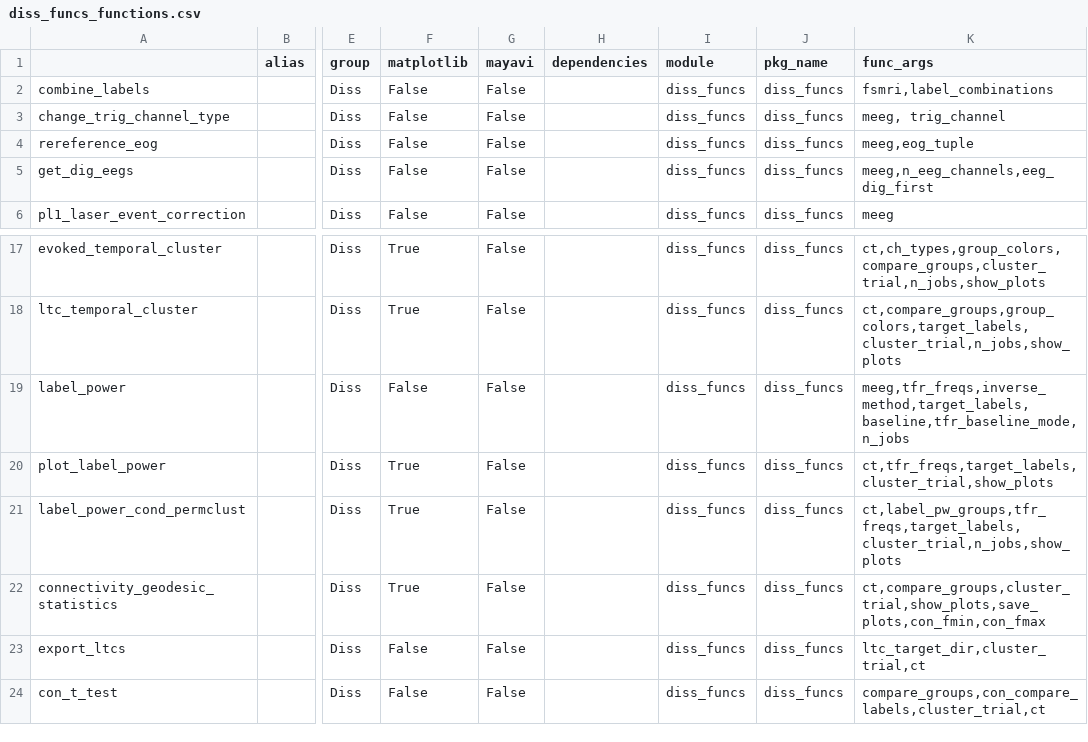
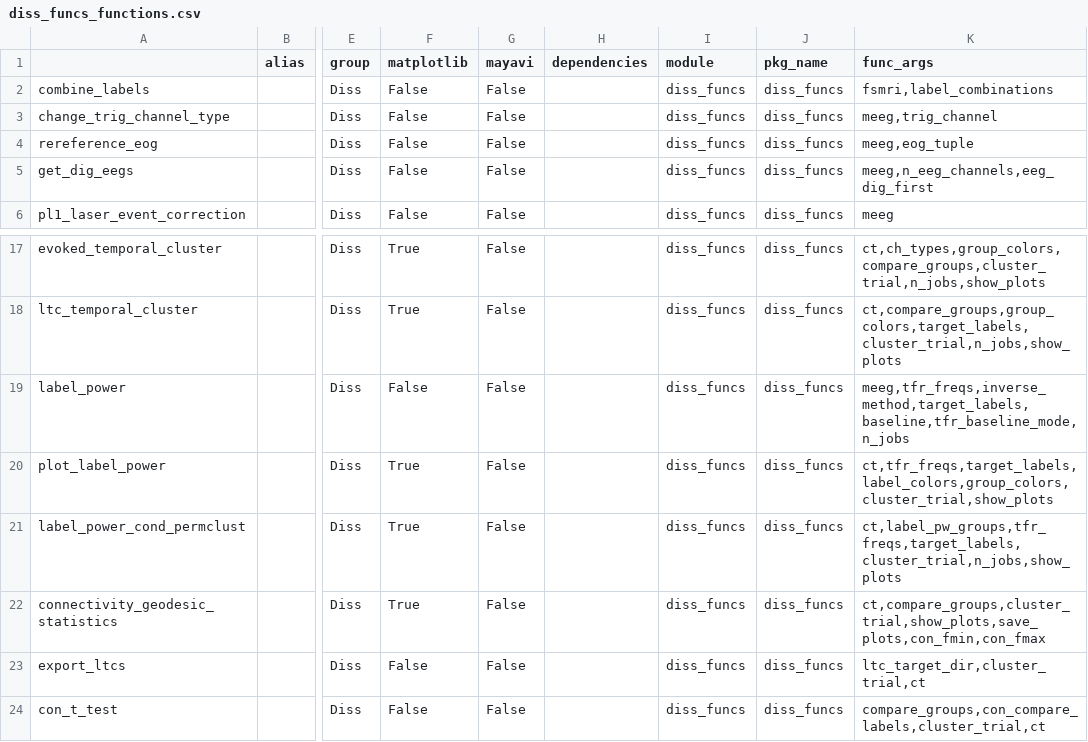
Before and after one commit to marsipu/diss_funcs, a CSV file: diss_funcs_functions.csv, drawn as a sheet; only a part is shown, gaps mark what is left out; the diff names each change by its address in the sheet, - before the commit and + after, or states it on an @@ line.

Commit message:
improve label_power plot

```diff
--- a/diss_funcs_functions.csv
+++ b/diss_funcs_functions.csv
-K3 (func_args): meeg, trig_channel
+K3 (func_args): meeg,trig_channel
-K20 (func_args): ct,tfr_freqs,target_labels,cluster_trial,show_plots
+K20 (func_args): ct,tfr_freqs,target_labels,label_colors,group_colors,cluster_trial,show_plots
```
Also changed, not shown: diss_funcs_parameters.csv, 1 other file.
